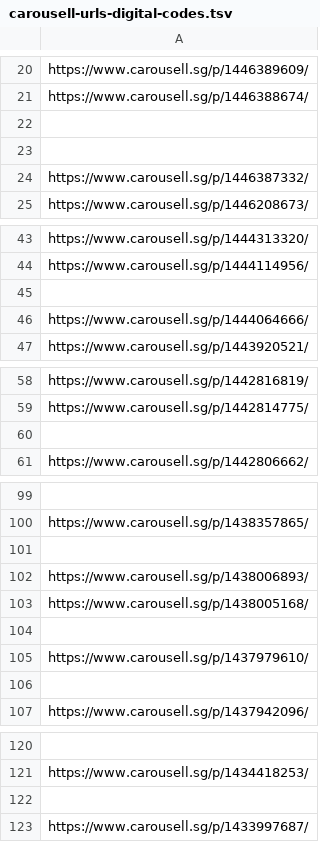
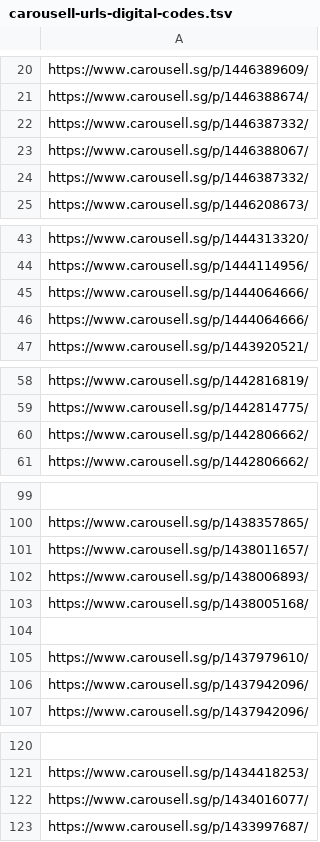
Before and after one commit to imbbloh/game-catalog, a TSV file: carousell-urls-digital-codes.tsv, drawn as a sheet; only a part is shown, gaps mark what is left out; the diff covers the shown part only; the diff names each change by its address in the sheet, - before the commit and + after, or states it on an @@ line.

```diff
--- a/carousell-urls-digital-codes.tsv
+++ b/carousell-urls-digital-codes.tsv
-A22: (empty)
+A22: https://www.carousell.sg/p/1446387332/
-A23: (empty)
+A23: https://www.carousell.sg/p/1446388067/
-A45: (empty)
+A45: https://www.carousell.sg/p/1444064666/
-A60: (empty)
+A60: https://www.carousell.sg/p/1442806662/
-A101: (empty)
+A101: https://www.carousell.sg/p/1438011657/
-A106: (empty)
+A106: https://www.carousell.sg/p/1437942096/
-A122: (empty)
+A122: https://www.carousell.sg/p/1434016077/
```
Also changed, not shown: 3 added rows, 1 removed row and 7 edited cells elsewhere in this file, 3 other files.
